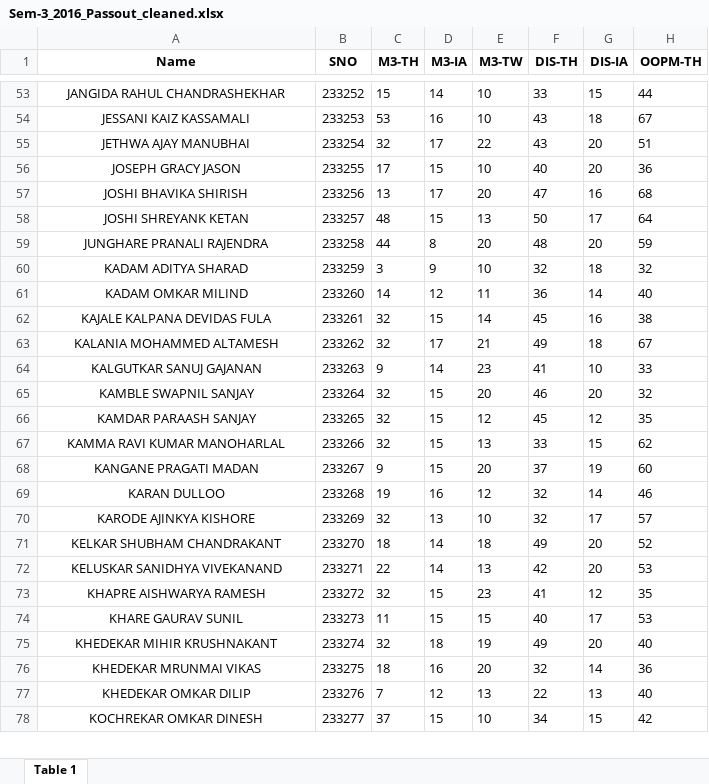
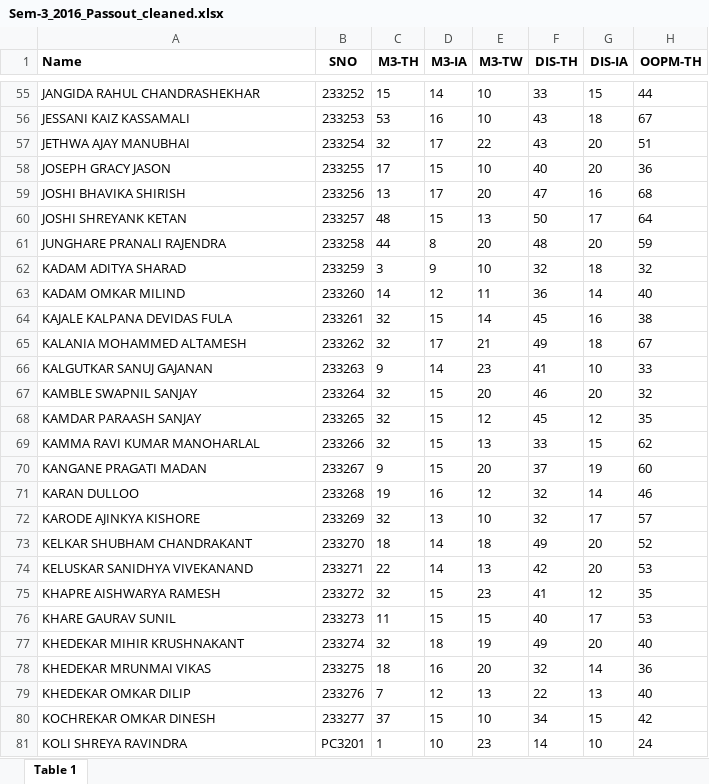
Before and after one commit to Purteeeek/Student-Placement-Guidance, an Excel workbook: Cleaned-Data/2016-Passouts/Sem-3_2016_Passout_cleaned.xlsx, sheet Table 1, drawn as a sheet; only a part is shown, gaps mark what is left out; values as stored, in another font and other column widths than the file's, no borders; addresses are those after the commit; the diff covers the shown part only; the diff names each change by its address in the sheet, - before the commit and + after, or states it on an @@ line.

```diff
--- a/Cleaned-Data/2016-Passouts/Sem-3_2016_Passout_cleaned.xlsx (sheet Table 1)
+++ b/Cleaned-Data/2016-Passouts/Sem-3_2016_Passout_cleaned.xlsx (sheet Table 1)
-A1 alignment: center
+A1 alignment: left
-A55:A80 alignment: center
+A55:A80 alignment: left
@@ row 172 moved to row 81: KOLI SHREYA RAVINDRA @@
```
Also changed, not shown: 9 moved rows and cell formats elsewhere in this sheet, Cleaned-Data/2016-Passouts/Sem-4_2016_Passout_cleaned.xlsx, Cleaned-Data/2016-Passouts/Sem-5_2016_Passout_cleaned.xlsx, 5 other files.
